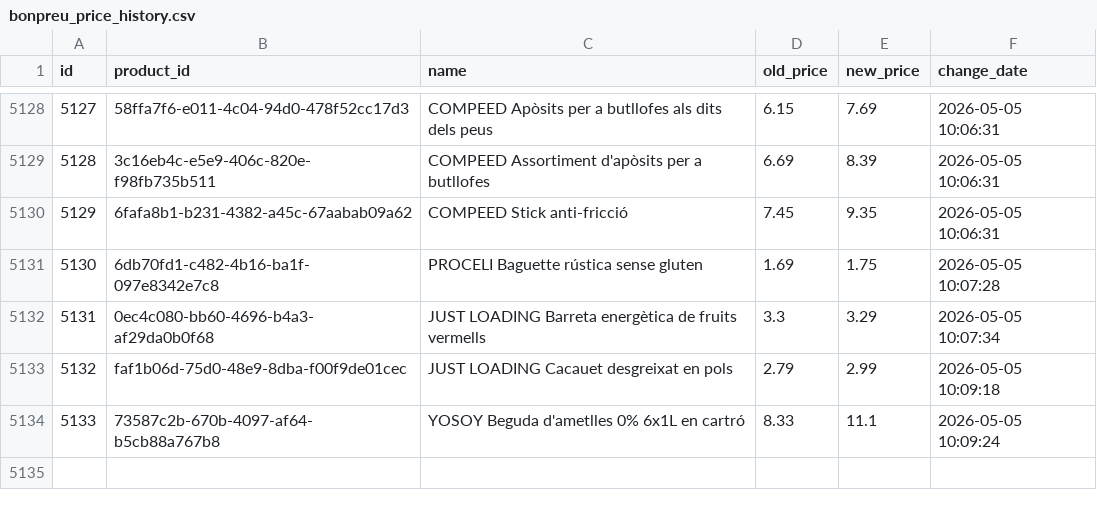
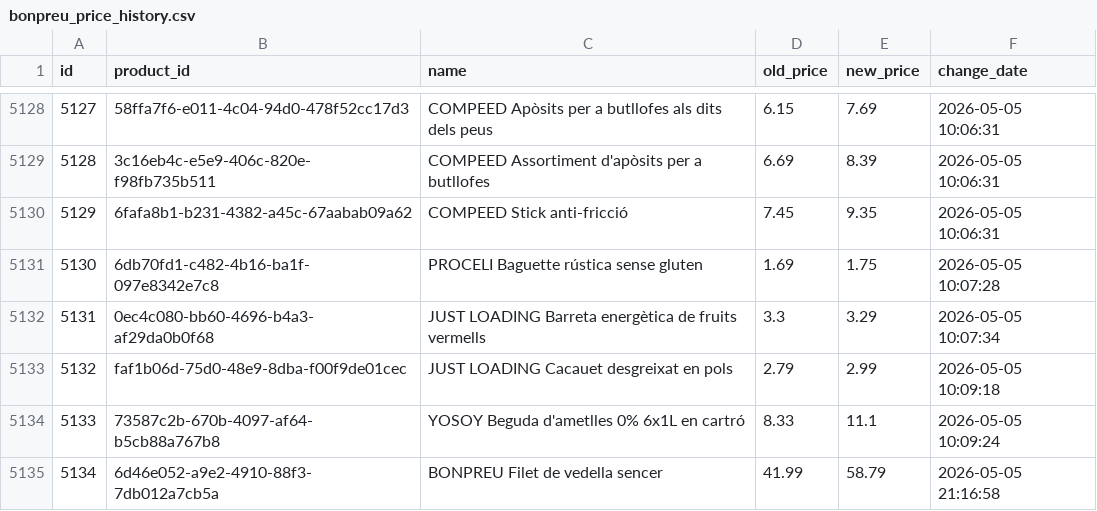
Before and after one commit to SergiSalas/bonpreu-price-tracker, a CSV file: data_public/bonpreu_price_history.csv, drawn as a sheet; only a part is shown, gaps mark what is left out; the diff names each change by its address in the sheet, - before the commit and + after, or states it on an @@ line.

```diff
--- a/data_public/bonpreu_price_history.csv
+++ b/data_public/bonpreu_price_history.csv
+row 5135: 5134 | 6d46e052-a9e2-4910-88f3-7db012a7cb5a | BONPREU Filet de vedella sencer | 41.99 | 58.79 | 2026-05-05 21:16:58
```
Also changed, not shown: 2 other files.
